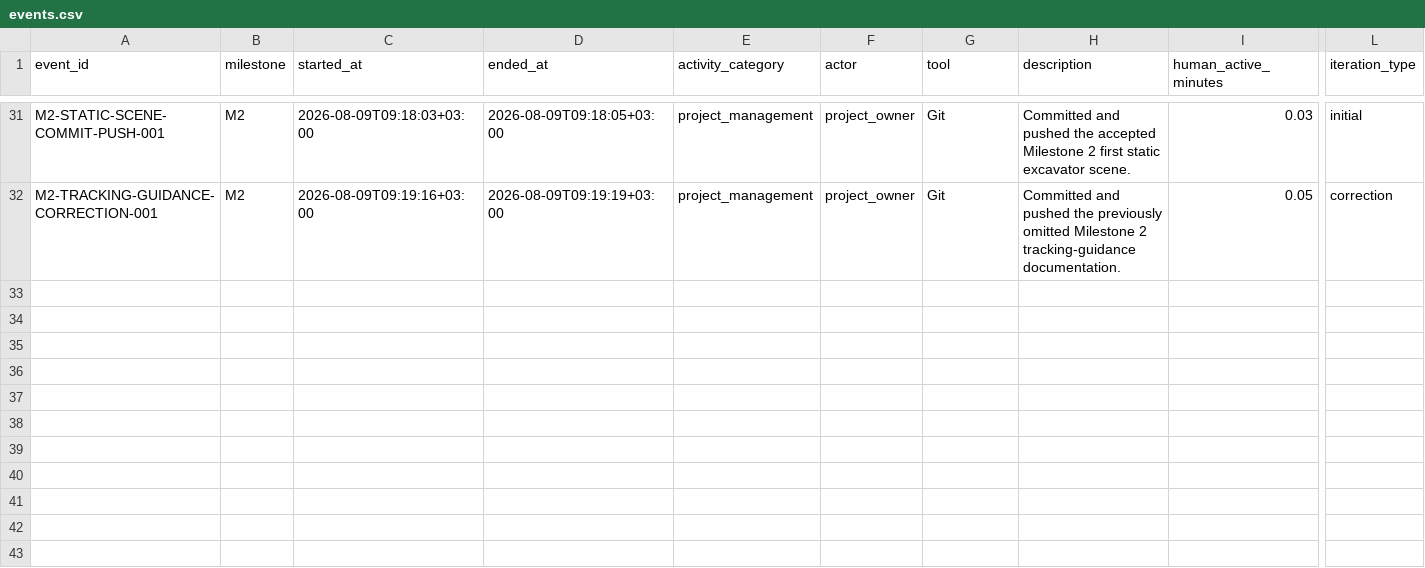
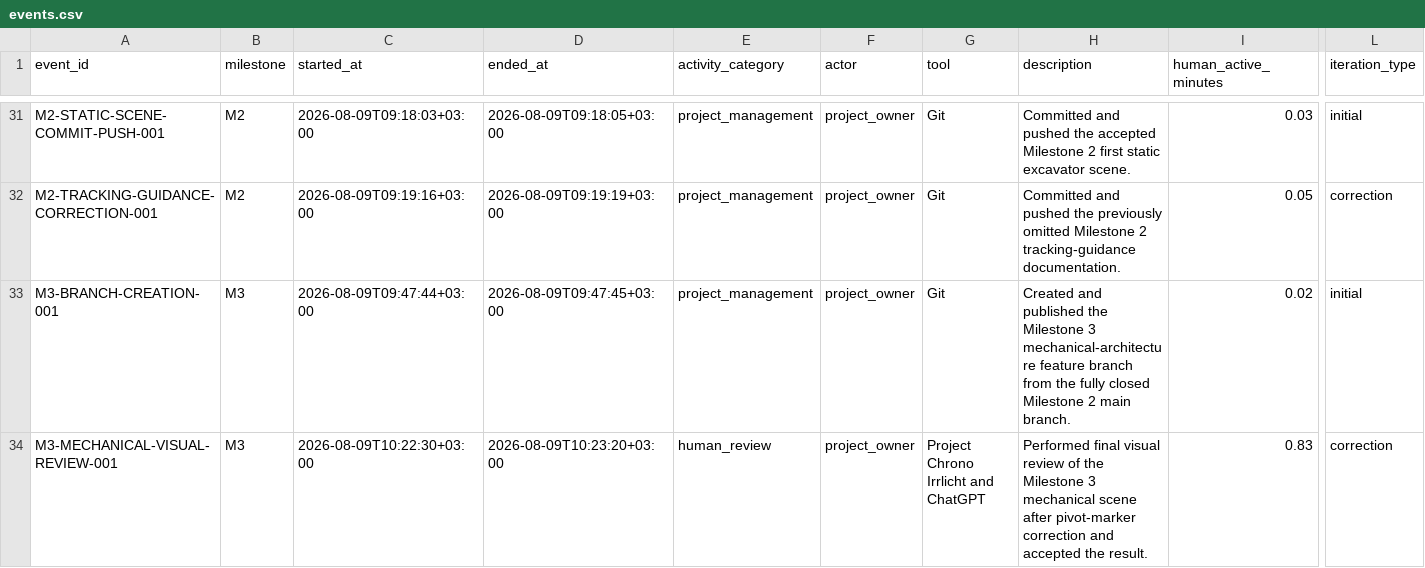
Before and after one commit to vorotnikovkirill/chrono-ai-excavator, a CSV file: project_tracking/events.csv, drawn as a sheet; only a part is shown, gaps mark what is left out; rows hold the shown columns only; the diff names each change by its address in the sheet, - before the commit and + after, or states it on an @@ line.

Commit message:
feat: add excavator mechanical architecture

```diff
--- a/project_tracking/events.csv
+++ b/project_tracking/events.csv
+row 33: M3-BRANCH-CREATION-001 | M3 | 2026-08-09T09:47:44+03:00 | 2026-08-09T09:47:45+03:00 | project_management | project_owner | Git | Created and published the Milestone 3 mechanical-architecture feature branch from the fully closed Milestone 2 main branch. | 0.02 | initial
+row 34: M3-MECHANICAL-VISUAL-REVIEW-001 | M3 | 2026-08-09T10:22:30+03:00 | 2026-08-09T10:23:20+03:00 | human_review | project_owner | Project Chrono Irrlicht and ChatGPT | Performed final visual review of the Milestone 3 mechanical scene after pivot-marker correction and accepted the result. | 0.83 | correction
```
Also changed, not shown: 8 other files.
